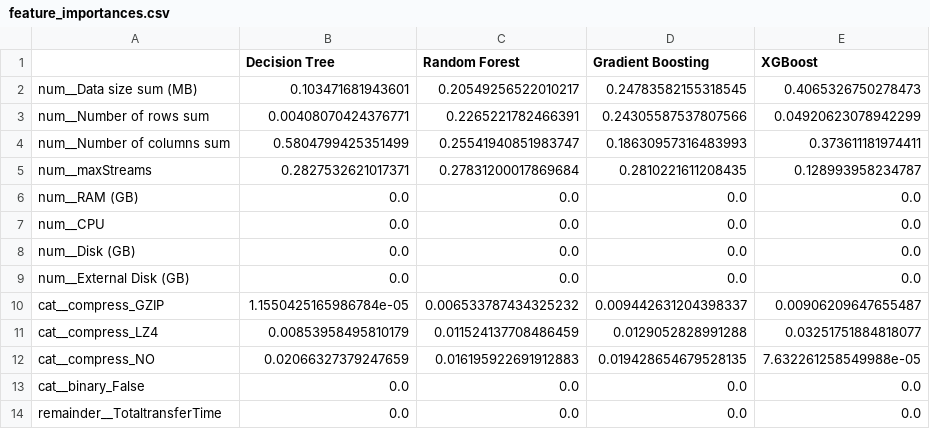
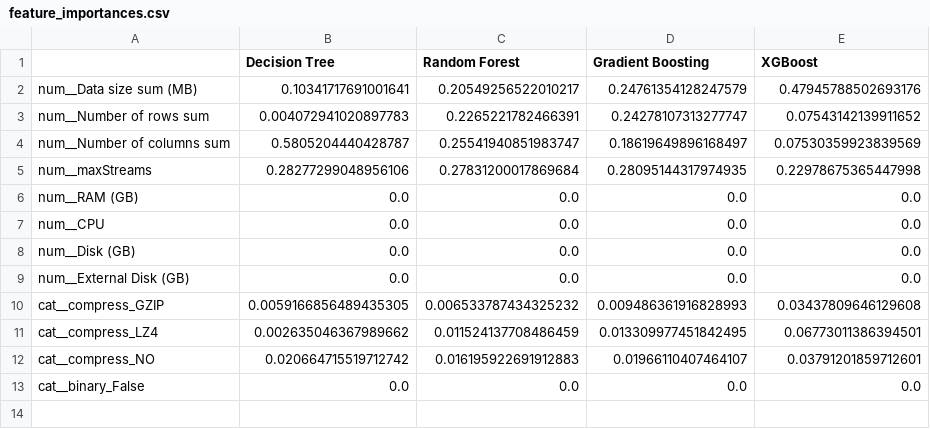
Before and after one commit to yorku-ease/DmML, a CSV file: feature_importances.csv, drawn as a sheet.

```diff
--- a/feature_importances.csv
+++ b/feature_importances.csv
@@ -1,6 +1,6 @@
 ,Decision Tree,Random Forest,Gradient Boosting,XGBoost
-num__Data size sum (MB),0.103471681943601,0.20549256522010217,0.24783582155318545,0.4065326750278473
-num__Number of rows sum,0.00408070424376771,0.2265221782466391,0.24305587537807566,0.04920623078942299
-num__Number of columns sum,0.5804799425351499,0.25541940851983747,0.18630957316483993,0.373611181974411
-num__maxStreams,0.2827532621017371,0.27831200017869684,0.2810221611208435,0.128993958234787
+num__Data size sum (MB),0.10341717691001641,0.20549256522010217,0.24761354128247579,0.47945788502693176
+num__Number of rows sum,0.004072941020897783,0.2265221782466391,0.24278107313277747,0.07543142139911652
+num__Number of columns sum,0.5805204440428787,0.25541940851983747,0.18619649896168497,0.07530359923839569
+num__maxStreams,0.28277299048956106,0.27831200017869684,0.28095144317974935,0.22978675365447998
 num__RAM (GB),0.0,0.0,0.0,0.0
@@ -9,6 +9,5 @@ num__Disk (GB),0.0,0.0,0.0,0.0
 num__External Disk (GB),0.0,0.0,0.0,0.0
-cat__compress_GZIP,1.1550425165986784e-05,0.006533787434325232,0.009442631204398337,0.00906209647655487
-cat__compress_LZ4,0.00853958495810179,0.011524137708486459,0.0129052828991288,0.03251751884818077
-cat__compress_NO,0.02066327379247659,0.016195922691912883,0.019428654679528135,7.632261258549988e-05
+cat__compress_GZIP,0.0059166856489435305,0.006533787434325232,0.009486361916828993,0.03437809646129608
+cat__compress_LZ4,0.002635046367989662,0.011524137708486459,0.013309977451842495,0.06773011386394501
+cat__compress_NO,0.020664715519712742,0.016195922691912883,0.01966110407464107,0.03791201859712601
 cat__binary_False,0.0,0.0,0.0,0.0
-remainder__TotaltransferTime,0.0,0.0,0.0,0.0
```
Also changed, not shown: 2 other files.
